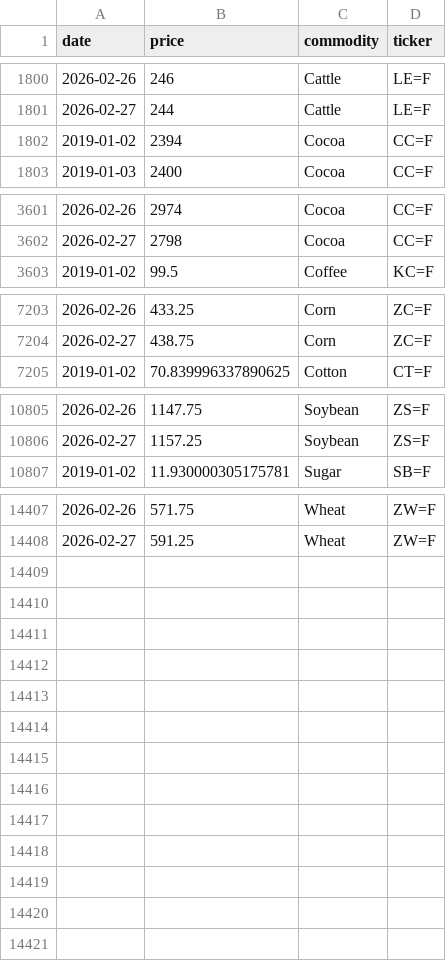
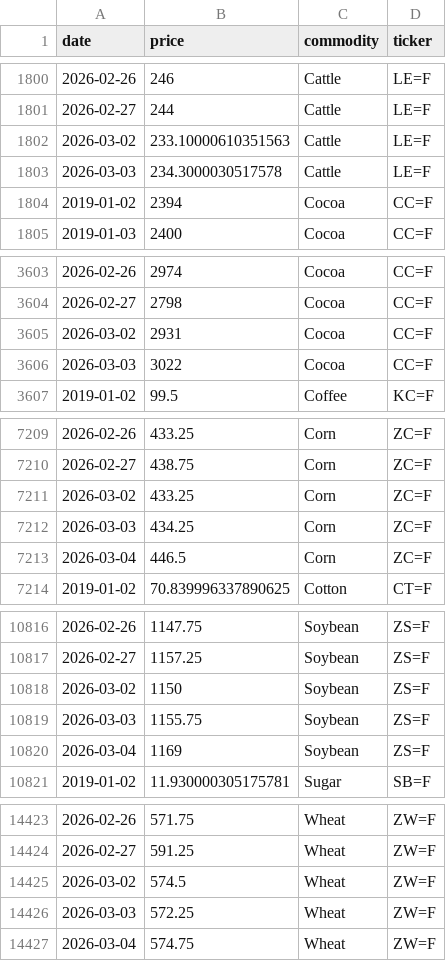
Before and after one commit to PAICEconometrics/site, a CSV file: data/commodity_prices_long.csv, drawn as a sheet; only a part is shown, gaps mark what is left out; the diff covers the shown part only; the diff names each change by its address in the sheet, - before the commit and + after, or states it on an @@ line.

Commit message:
data: daily commodity update 2026-03-04

```diff
--- a/data/commodity_prices_long.csv
+++ b/data/commodity_prices_long.csv
+row 1802: 2026-03-02 | 233.10000610351563 | Cattle | LE=F
+row 1803: 2026-03-03 | 234.3000030517578 | Cattle | LE=F
+row 3605: 2026-03-02 | 2931 | Cocoa | CC=F
+row 3606: 2026-03-03 | 3022 | Cocoa | CC=F
+row 7211: 2026-03-02 | 433.25 | Corn | ZC=F
+row 7212: 2026-03-03 | 434.25 | Corn | ZC=F
+row 7213: 2026-03-04 | 446.5 | Corn | ZC=F
+row 10818: 2026-03-02 | 1150 | Soybean | ZS=F
+row 10819: 2026-03-03 | 1155.75 | Soybean | ZS=F
+row 10820: 2026-03-04 | 1169 | Soybean | ZS=F
+row 14425: 2026-03-02 | 574.5 | Wheat | ZW=F
+row 14426: 2026-03-03 | 572.25 | Wheat | ZW=F
+row 14427: 2026-03-04 | 574.75 | Wheat | ZW=F
```
Also changed, not shown: 6 added rows elsewhere in this file, data/commodity_prices.csv, data/commodity_returns.csv.
